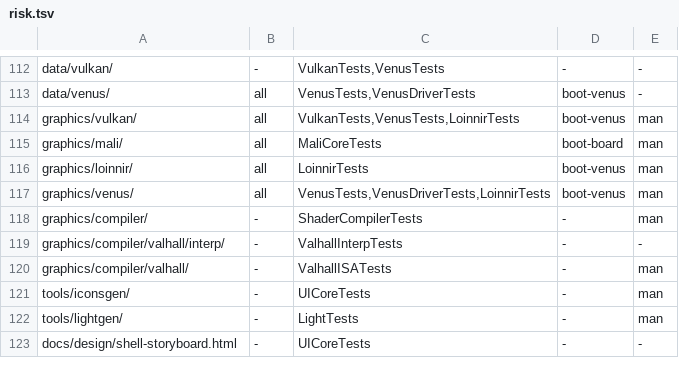
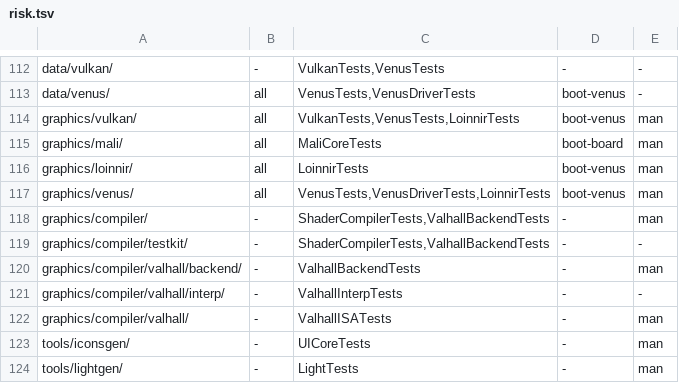
Before and after one commit to JamesKane/VectraOS, a TSV file: docs/risk.tsv, drawn as a sheet; only a part is shown, gaps mark what is left out; the shorter side is filled out with more unchanged rows.

```diff
--- a/docs/risk.tsv
+++ b/docs/risk.tsv
@@ -117,3 +117,5 @@ graphics/loinnir/	all	LoinnirTests	boot-venus	man
 graphics/venus/	all	VenusTests,VenusDriverTests,LoinnirTests	boot-venus	man
-graphics/compiler/	-	ShaderCompilerTests	-	man
+graphics/compiler/	-	ShaderCompilerTests,ValhallBackendTests	-	man
+graphics/compiler/testkit/	-	ShaderCompilerTests,ValhallBackendTests	-	-
+graphics/compiler/valhall/backend/	-	ValhallBackendTests	-	man
 graphics/compiler/valhall/interp/	-	ValhallInterpTests	-	-
```
Also changed, not shown: 25 other files.
